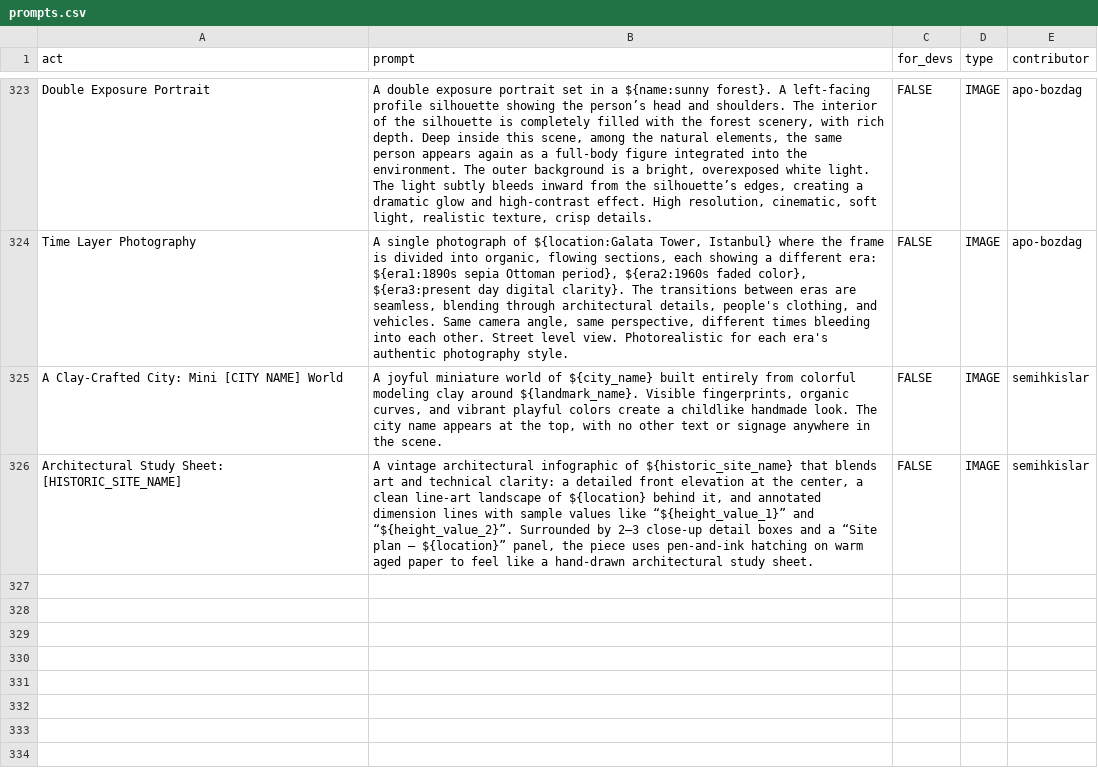
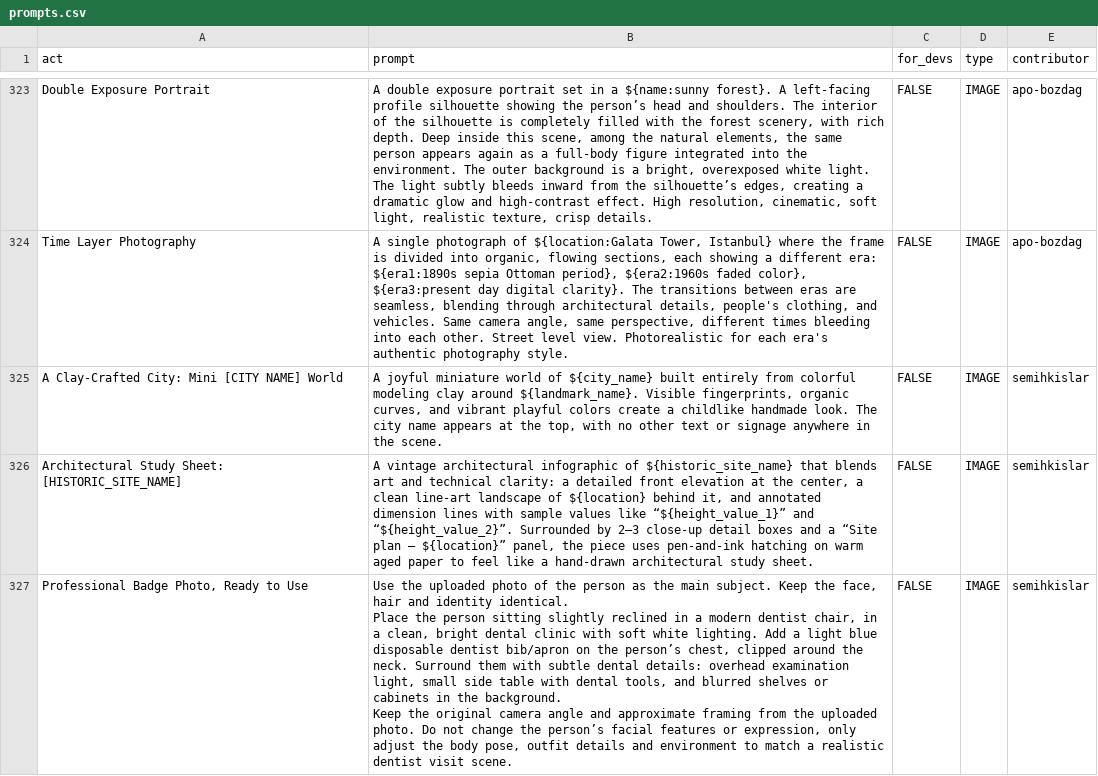
Before and after one commit to hello-kukoo/awesome-chatgpt-prompts, a CSV file: prompts.csv, drawn as a sheet; only a part is shown, gaps mark what is left out.

Commit message:
Add prompt: Professional Badge Photo, Ready to Use

```diff
--- a/prompts.csv
+++ b/prompts.csv
@@ -1979 +1979,6 @@ A Clay-Crafted City: Mini [CITY NAME] World,"A joyful miniature world of ${city_
 Architectural Study Sheet: [HISTORIC_SITE_NAME],"A vintage architectural infographic of ${historic_site_name} that blends art and technical clarity: a detailed front elevation at the center, a clean line-art landscape of ${location} behind it, and annotated dimension lines with sample values like “${height_value_1}” and “${height_value_2}”. Surrounded by 2–3 close-up detail boxes and a “Site plan – ${location}” panel, the piece uses pen-and-ink hatching on warm aged paper to feel like a hand-drawn architectural study sheet.",FALSE,IMAGE,semihkislar
+"Professional Badge Photo, Ready to Use","Use the uploaded photo of the person as the main subject. Keep the face, hair and identity identical.
+
+Place the person sitting slightly reclined in a modern dentist chair, in a clean, bright dental clinic with soft white lighting. Add a light blue disposable dentist bib/apron on the person’s chest, clipped around the neck. Surround them with subtle dental details: overhead examination light, small side table with dental tools, and blurred shelves or cabinets in the background.
+
+Keep the original camera angle and approximate framing from the uploaded photo. Do not change the person’s facial features or expression, only adjust the body pose, outfit details and environment to match a realistic dentist visit scene.",FALSE,IMAGE,semihkislar
```
